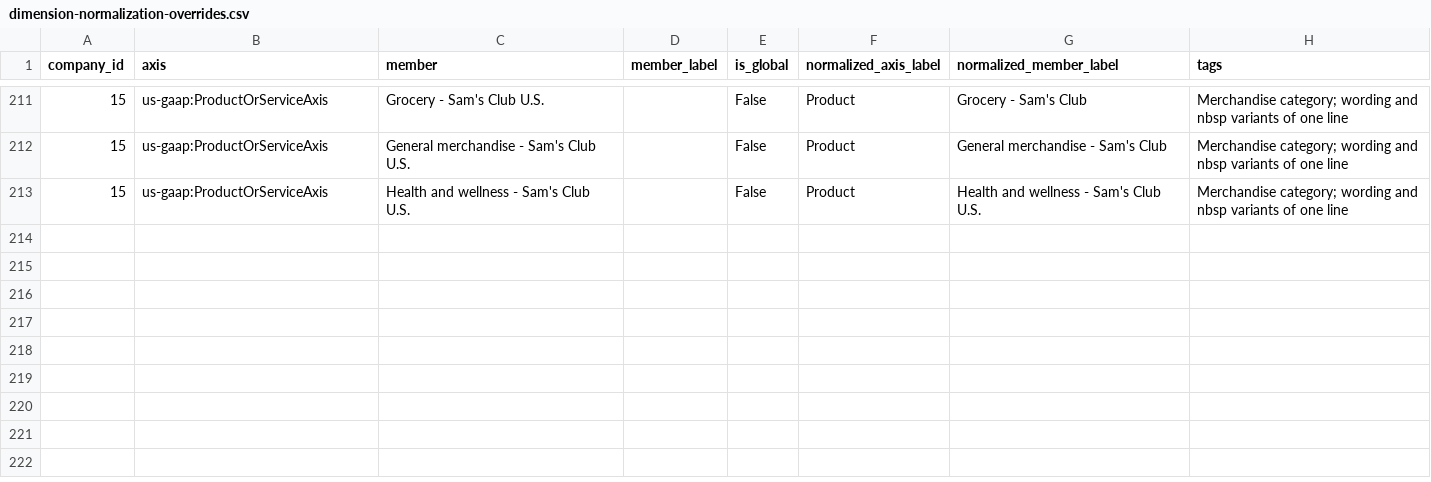
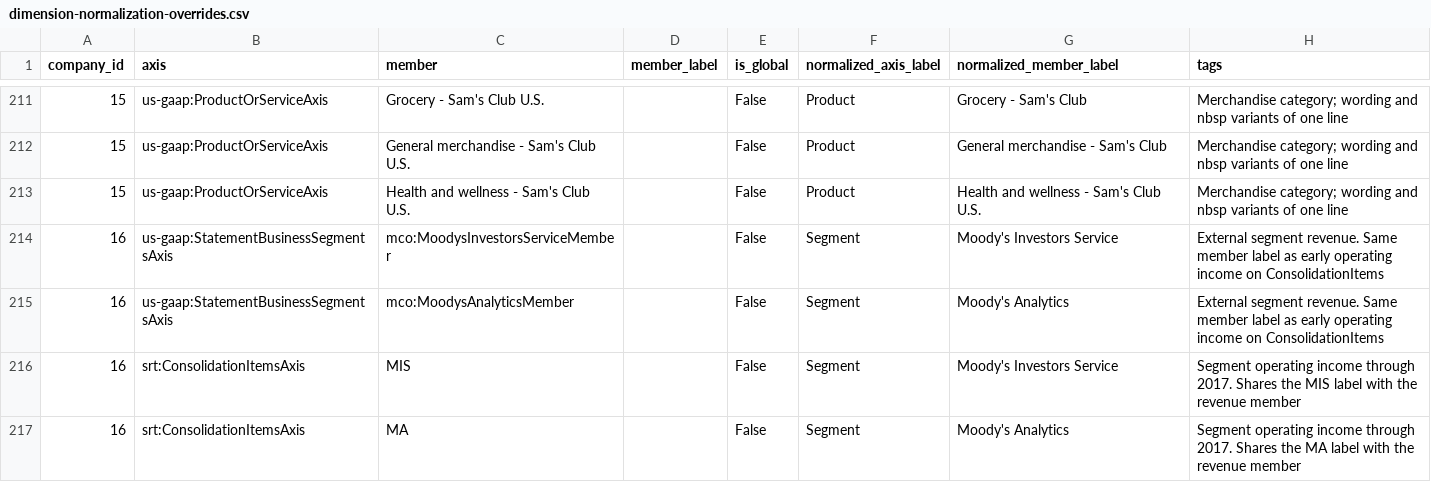
Before and after one commit to Velikolay/stonks-ai, a CSV file: migrations/data/dimension-normalization-overrides.csv, drawn as a sheet; only a part is shown, gaps mark what is left out.

```diff
--- a/migrations/data/dimension-normalization-overrides.csv
+++ b/migrations/data/dimension-normalization-overrides.csv
@@ -213 +213,5 @@ company_id,axis,member,member_label,is_global,normalized_axis_label,normalized_m
 15,us-gaap:ProductOrServiceAxis,Health and wellness - Sam's Club U.S.,,False,Product,Health and wellness - Sam's Club U.S.,Merchandise category; wording and nbsp variants of one line
+16,us-gaap:StatementBusinessSegmentsAxis,mco:MoodysInvestorsServiceMember,,False,Segment,Moody's Investors Service,External segment revenue. Same member label as early operating income on ConsolidationItems
+16,us-gaap:StatementBusinessSegmentsAxis,mco:MoodysAnalyticsMember,,False,Segment,Moody's Analytics,External segment revenue. Same member label as early operating income on ConsolidationItems
+16,srt:ConsolidationItemsAxis,MIS,,False,Segment,Moody's Investors Service,Segment operating income through 2017. Shares the MIS label with the revenue member
+16,srt:ConsolidationItemsAxis,MA,,False,Segment,Moody's Analytics,Segment operating income through 2017. Shares the MA label with the revenue member
```
Also changed, not shown: migrations/data/company-ids.csv, migrations/data/concept-normalization-overrides.csv, 2 other files.
